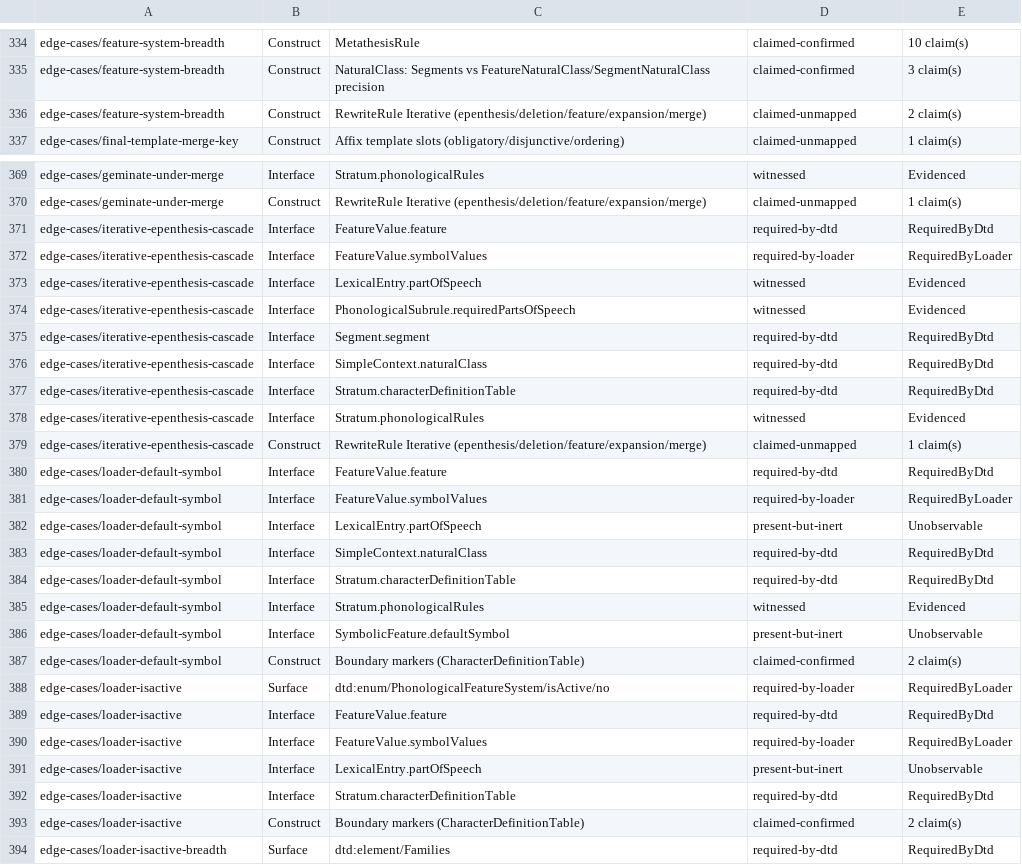
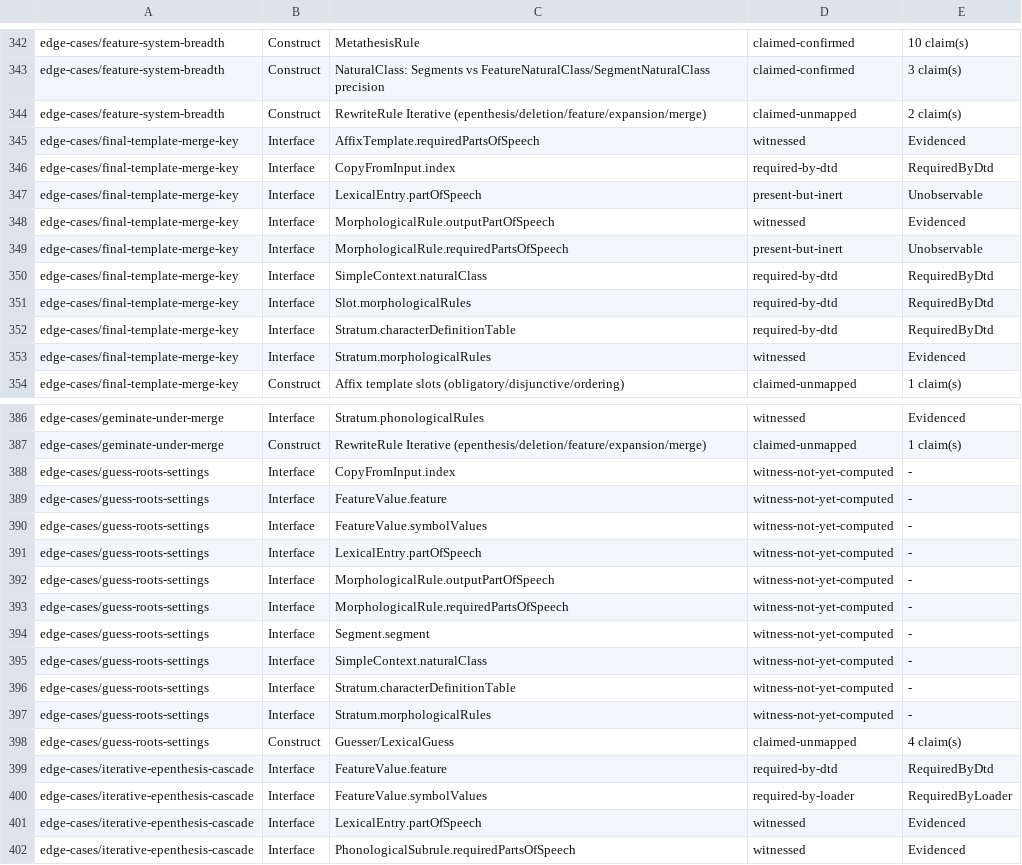
Before and after one commit to sillsdev/machine, a TSV file: conformance/grammar-coverage-ledger.tsv, drawn as a sheet; only a part is shown, gaps mark what is left out; the shorter side is filled out with more unchanged rows; the diff covers the shown part only.

```diff
--- a/conformance/grammar-coverage-ledger.tsv
+++ b/conformance/grammar-coverage-ledger.tsv
@@ -336,2 +344,11 @@ edge-cases/feature-system-breadth	Construct	NaturalClass: Segments vs FeatureNat
 edge-cases/feature-system-breadth	Construct	RewriteRule Iterative (epenthesis/deletion/feature/expansion/merge)	claimed-unmapped	2 claim(s)
+edge-cases/final-template-merge-key	Interface	AffixTemplate.requiredPartsOfSpeech	witnessed	Evidenced
+edge-cases/final-template-merge-key	Interface	CopyFromInput.index	required-by-dtd	RequiredByDtd
+edge-cases/final-template-merge-key	Interface	LexicalEntry.partOfSpeech	present-but-inert	Unobservable
+edge-cases/final-template-merge-key	Interface	MorphologicalRule.outputPartOfSpeech	witnessed	Evidenced
+edge-cases/final-template-merge-key	Interface	MorphologicalRule.requiredPartsOfSpeech	present-but-inert	Unobservable
+edge-cases/final-template-merge-key	Interface	SimpleContext.naturalClass	required-by-dtd	RequiredByDtd
+edge-cases/final-template-merge-key	Interface	Slot.morphologicalRules	required-by-dtd	RequiredByDtd
+edge-cases/final-template-merge-key	Interface	Stratum.characterDefinitionTable	required-by-dtd	RequiredByDtd
+edge-cases/final-template-merge-key	Interface	Stratum.morphologicalRules	witnessed	Evidenced
 edge-cases/final-template-merge-key	Construct	Affix template slots (obligatory/disjunctive/ordering)	claimed-unmapped	1 claim(s)
@@ -370,2 +387,13 @@ edge-cases/geminate-under-merge	Interface	Stratum.phonologicalRules	witnessed	Ev
 edge-cases/geminate-under-merge	Construct	RewriteRule Iterative (epenthesis/deletion/feature/expansion/merge)	claimed-unmapped	1 claim(s)
+edge-cases/guess-roots-settings	Interface	CopyFromInput.index	witness-not-yet-computed	-
+edge-cases/guess-roots-settings	Interface	FeatureValue.feature	witness-not-yet-computed	-
+edge-cases/guess-roots-settings	Interface	FeatureValue.symbolValues	witness-not-yet-computed	-
+edge-cases/guess-roots-settings	Interface	LexicalEntry.partOfSpeech	witness-not-yet-computed	-
+edge-cases/guess-roots-settings	Interface	MorphologicalRule.outputPartOfSpeech	witness-not-yet-computed	-
+edge-cases/guess-roots-settings	Interface	MorphologicalRule.requiredPartsOfSpeech	witness-not-yet-computed	-
+edge-cases/guess-roots-settings	Interface	Segment.segment	witness-not-yet-computed	-
+edge-cases/guess-roots-settings	Interface	SimpleContext.naturalClass	witness-not-yet-computed	-
+edge-cases/guess-roots-settings	Interface	Stratum.characterDefinitionTable	witness-not-yet-computed	-
+edge-cases/guess-roots-settings	Interface	Stratum.morphologicalRules	witness-not-yet-computed	-
+edge-cases/guess-roots-settings	Construct	Guesser/LexicalGuess	claimed-unmapped	4 claim(s)
 edge-cases/iterative-epenthesis-cascade	Interface	FeatureValue.feature	required-by-dtd	RequiredByDtd
```
Also changed, not shown: 8 added rows elsewhere in this file, conformance/construct-claim-corroboration.tsv, conformance/coverage.csv, 38 other files.
